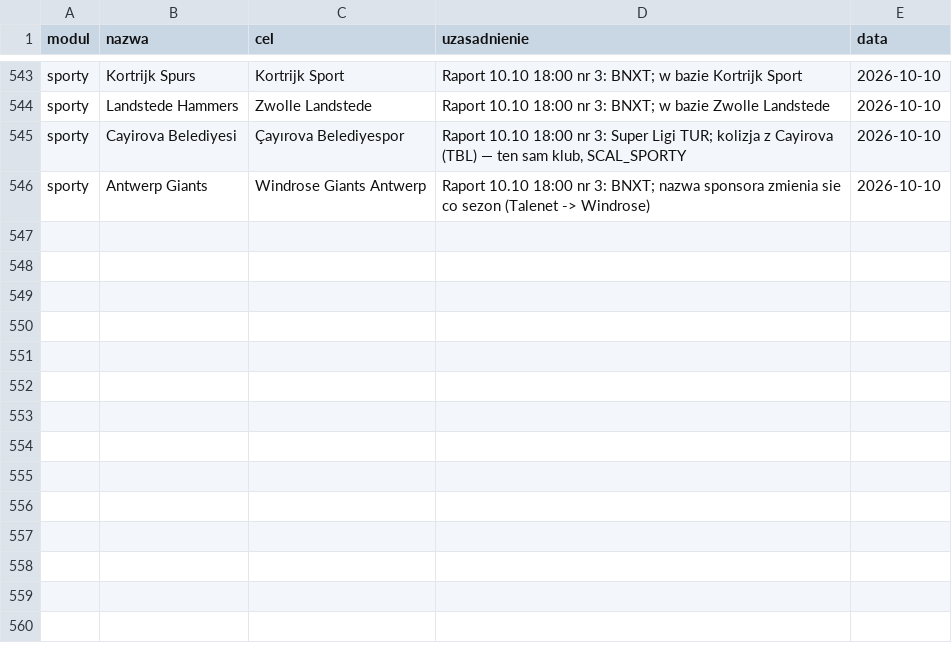
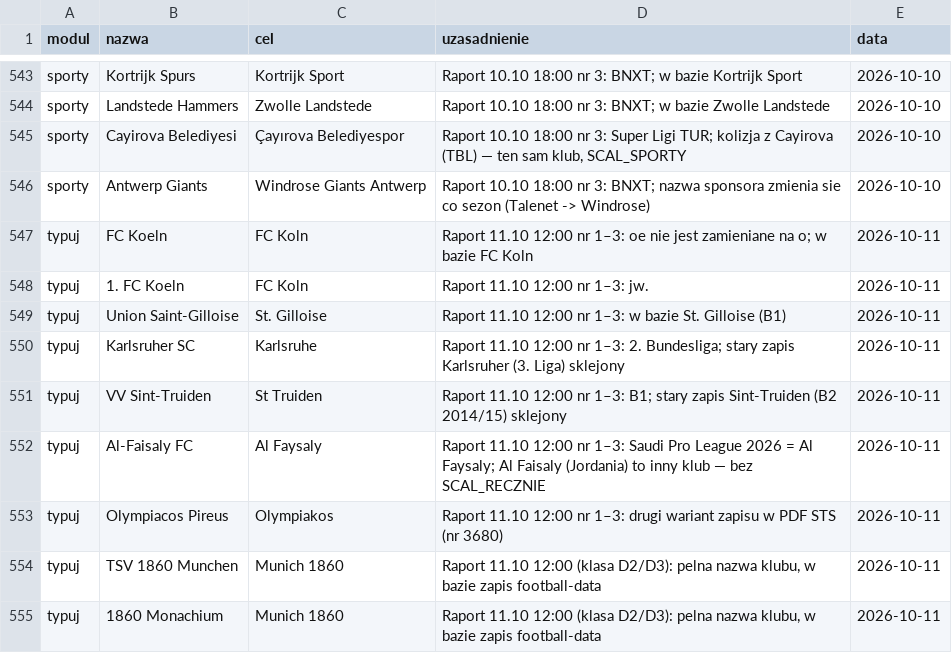
Before and after one commit to jedrzej82/sts-kb, a CSV file: aliasy.csv, drawn as a sheet; only a part is shown, gaps mark what is left out; the diff names each change by its address in the sheet, - before the commit and + after, or states it on an @@ line.

```diff
--- a/aliasy.csv
+++ b/aliasy.csv
+row 547: typuj | FC Koeln | FC Koln | Raport 11.10 12:00 nr 1–3: oe nie jest zamieniane na o; w bazie FC Koln | 2026-10-11
+row 548: typuj | 1. FC Koeln | FC Koln | Raport 11.10 12:00 nr 1–3: jw. | 2026-10-11
+row 549: typuj | Union Saint-Gilloise | St. Gilloise | Raport 11.10 12:00 nr 1–3: w bazie St. Gilloise (B1) | 2026-10-11
+row 550: typuj | Karlsruher SC | Karlsruhe | Raport 11.10 12:00 nr 1–3: 2. Bundesliga; stary zapis Karlsruher (3. Liga) sklejony | 2026-10-11
+row 551: typuj | VV Sint-Truiden | St Truiden | Raport 11.10 12:00 nr 1–3: B1; stary zapis Sint-Truiden (B2 2014/15) sklejony | 2026-10-11
+row 552: typuj | Al-Faisaly FC | Al Faysaly | Raport 11.10 12:00 nr 1–3: Saudi Pro League 2026 = Al Faysaly; Al Faisaly (Jordania) to inny klub — bez SCAL_RECZNIE | 2026-10-11
+row 553: typuj | Olympiacos Pireus | Olympiakos | Raport 11.10 12:00 nr 1–3: drugi wariant zapisu w PDF STS (nr 3680) | 2026-10-11
+row 554: typuj | TSV 1860 Munchen | Munich 1860 | Raport 11.10 12:00 (klasa D2/D3): pelna nazwa klubu, w bazie zapis football-data | 2026-10-11
+row 555: typuj | 1860 Monachium | Munich 1860 | Raport 11.10 12:00 (klasa D2/D3): pelna nazwa klubu, w bazie zapis football-data | 2026-10-11
```
Also changed, not shown: 2 other files.
